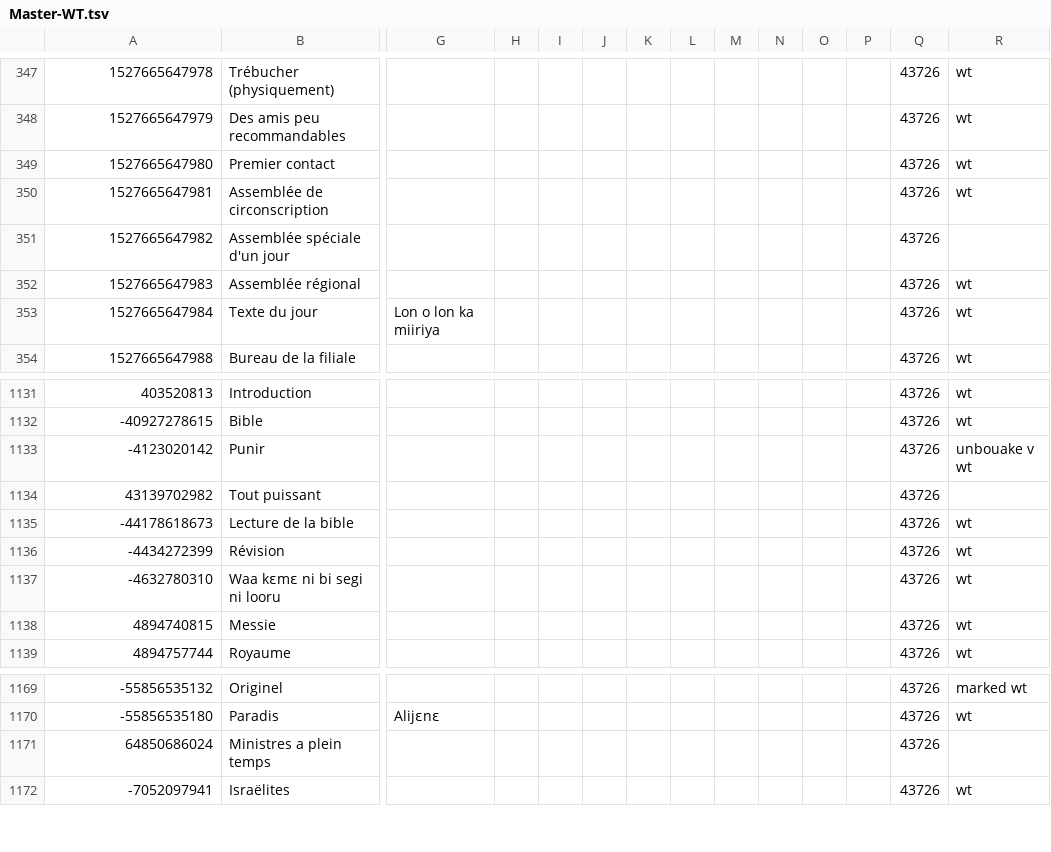
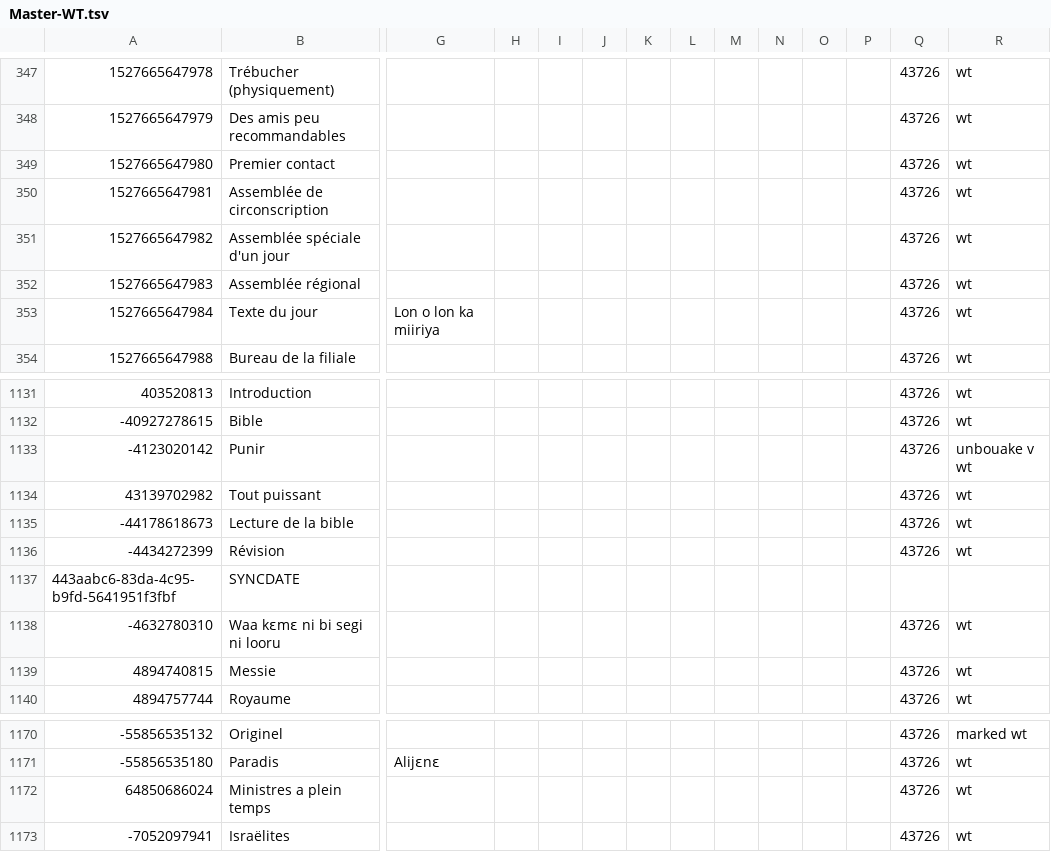
Before and after one commit to boydkelly/blog, a TSV file: static/download/Master-WT.tsv, drawn as a sheet; only a part is shown, gaps mark what is left out; addresses are those after the commit; rows hold the shown columns only; the diff names each change by its address in the sheet, - before the commit and + after, or states it on an @@ line.

Commit message:
anki updates by script

```diff
--- a/static/download/Master-WT.tsv
+++ b/static/download/Master-WT.tsv
-R351: (empty)
+R351: wt
-R1134: (empty)
+R1134: wt
+row 1137: 443aabc6-83da-4c95-b9fd-5641951f3fbf | SYNCDATE
-R1172: (empty)
+R1172: wt
```
